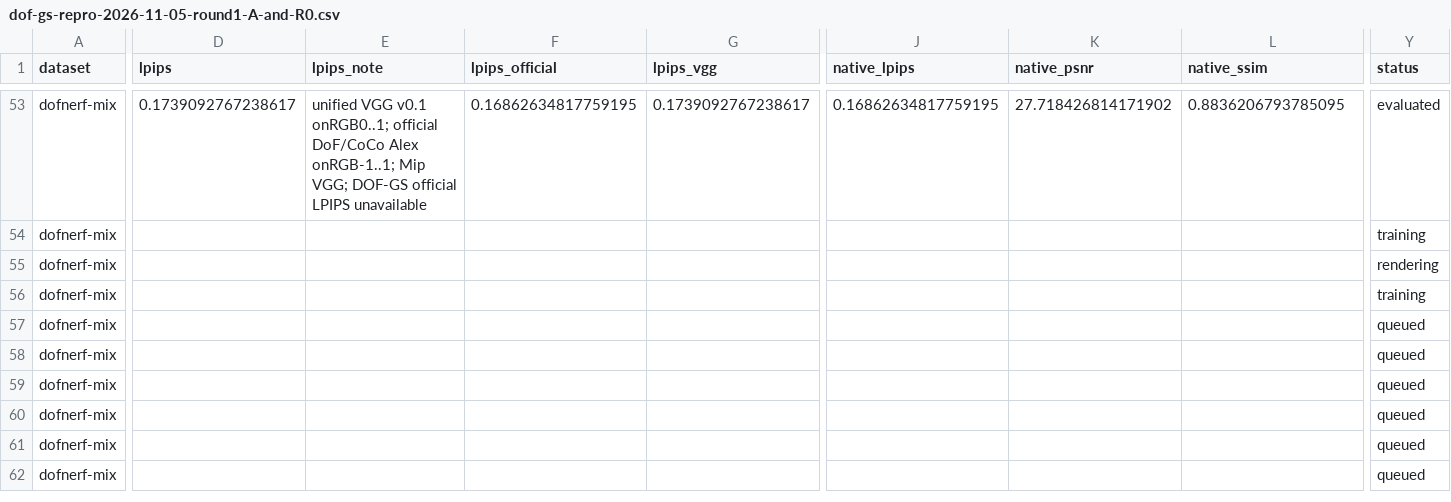
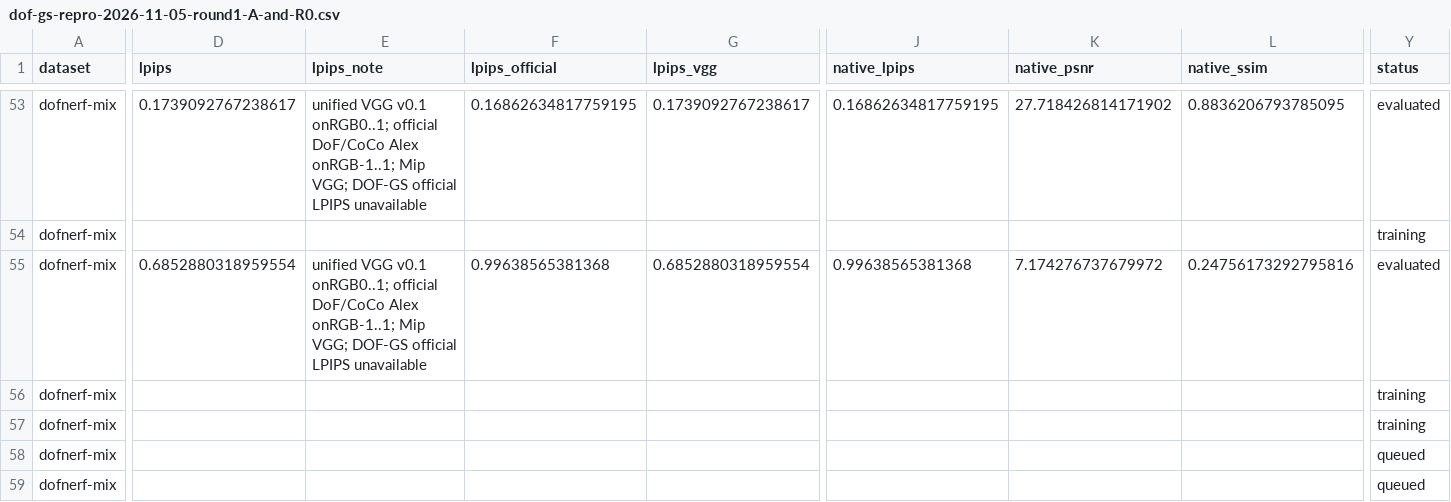
Before and after one commit to mengmcy1/OPPO-depth-guided-video-bokeh, a CSV file: 03_实验记录/records/dof-gs-repro-2026-11-05-round1-A-and-R0.csv, drawn as a sheet; only a part is shown, gaps mark what is left out; the shorter side is filled out with more unchanged rows; the diff covers the shown part only; the diff names each change by its address in the sheet, - before the commit and + after, or states it on an @@ line.

```diff
--- a/03_实验记录/records/dof-gs-repro-2026-11-05-round1-A-and-R0.csv
+++ b/03_实验记录/records/dof-gs-repro-2026-11-05-round1-A-and-R0.csv
-D55 (lpips): (empty)
+D55 (lpips): 0.6852880318959554
-E55 (lpips_note): (empty)
+E55 (lpips_note): unified VGG v0.1 onRGB0..1; official DoF/CoCo Alex onRGB-1..1; Mip VGG; DOF-GS official LPIPS unavailable
-F55 (lpips_official): (empty)
+F55 (lpips_official): 0.99638565381368
-G55 (lpips_vgg): (empty)
+G55 (lpips_vgg): 0.6852880318959554
-J55 (native_lpips): (empty)
+J55 (native_lpips): 0.99638565381368
-K55 (native_psnr): (empty)
+K55 (native_psnr): 7.174276737679972
-L55 (native_ssim): (empty)
+L55 (native_ssim): 0.24756173292795816
-Y55 (status): rendering
+Y55 (status): evaluated
-Y57 (status): queued
+Y57 (status): training
```
Also changed, not shown: 9 edited cells elsewhere in this file, 03_实验记录/records/dof-gs-repro-2026-11-05-round1-averages.csv, 2 other files.
